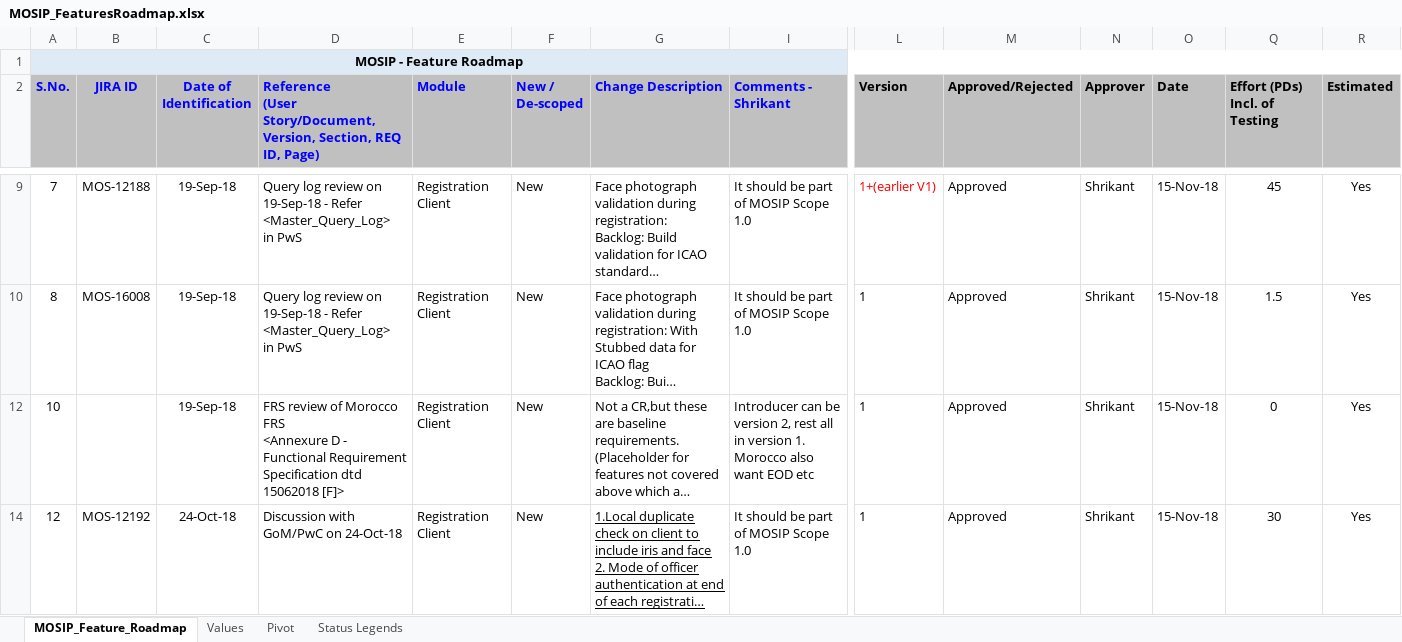
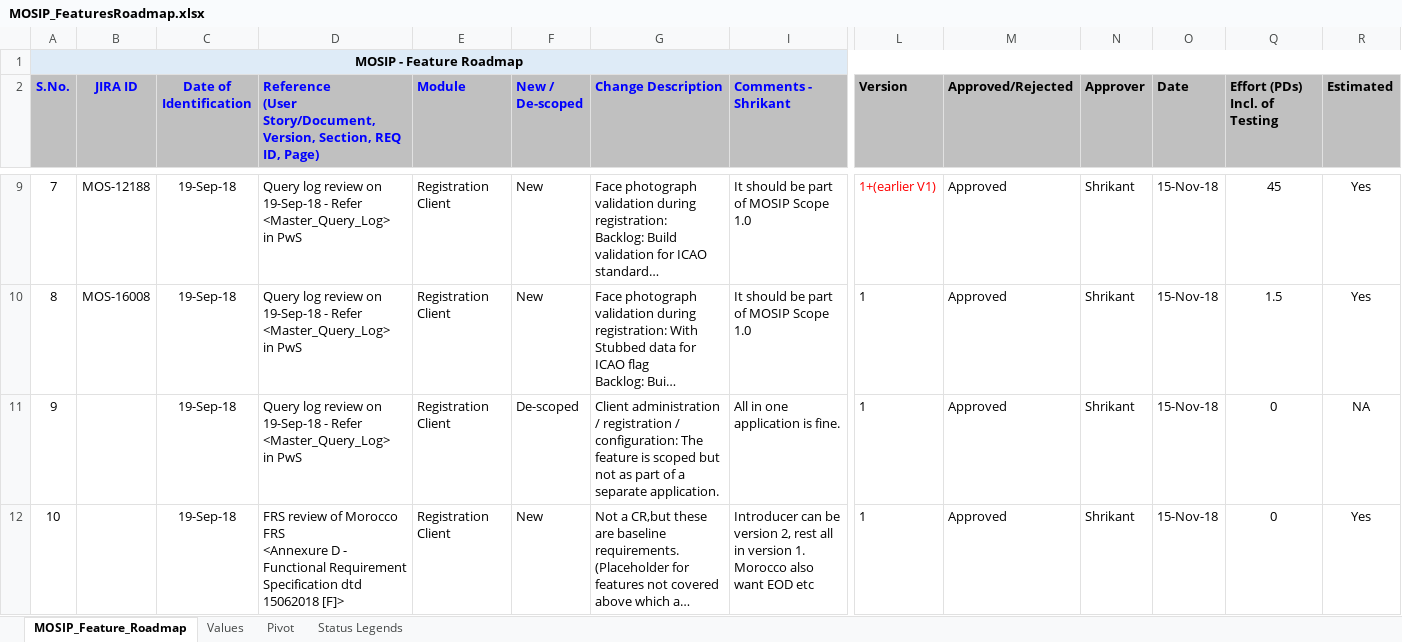
Before and after one commit to mosip/mosip-ref-impl, an Excel workbook: docs/requirements/MOSIP_FeaturesRoadmap.xlsx, sheet MOSIP_Feature_Roadmap, drawn as a sheet; only a part is shown, gaps mark what is left out; the shorter side is filled out with more unchanged rows; long unchanged cells end in …; values as stored, in another font and other column widths than the file's, no borders; rows hold the shown columns only; ↵ is a line break in a cell; the diff covers the shown part only; the diff names each change by its address in the sheet, - before the commit and + after, or states it on an @@ line.

```diff
--- a/docs/requirements/MOSIP_FeaturesRoadmap.xlsx (sheet MOSIP_Feature_Roadmap)
+++ b/docs/requirements/MOSIP_FeaturesRoadmap.xlsx (sheet MOSIP_Feature_Roadmap)
@@ row 11 unhidden: 9 |  | 19-Sep-18 | Query log review on 19-Sep-18 - Refer <Master_Query_Log> ↵ in PwS | Registration Client | De-scoped | Client administration / registration / configuration: The feature is scoped but not as part of a separate application. | All in one application is fine. | 1 | Approved | Shrikant | 15-Nov-18 | 0 | NA @@
```
Also changed, not shown: 1 added row, 13 hidden or unhidden rows and cell formats elsewhere in this sheet.
